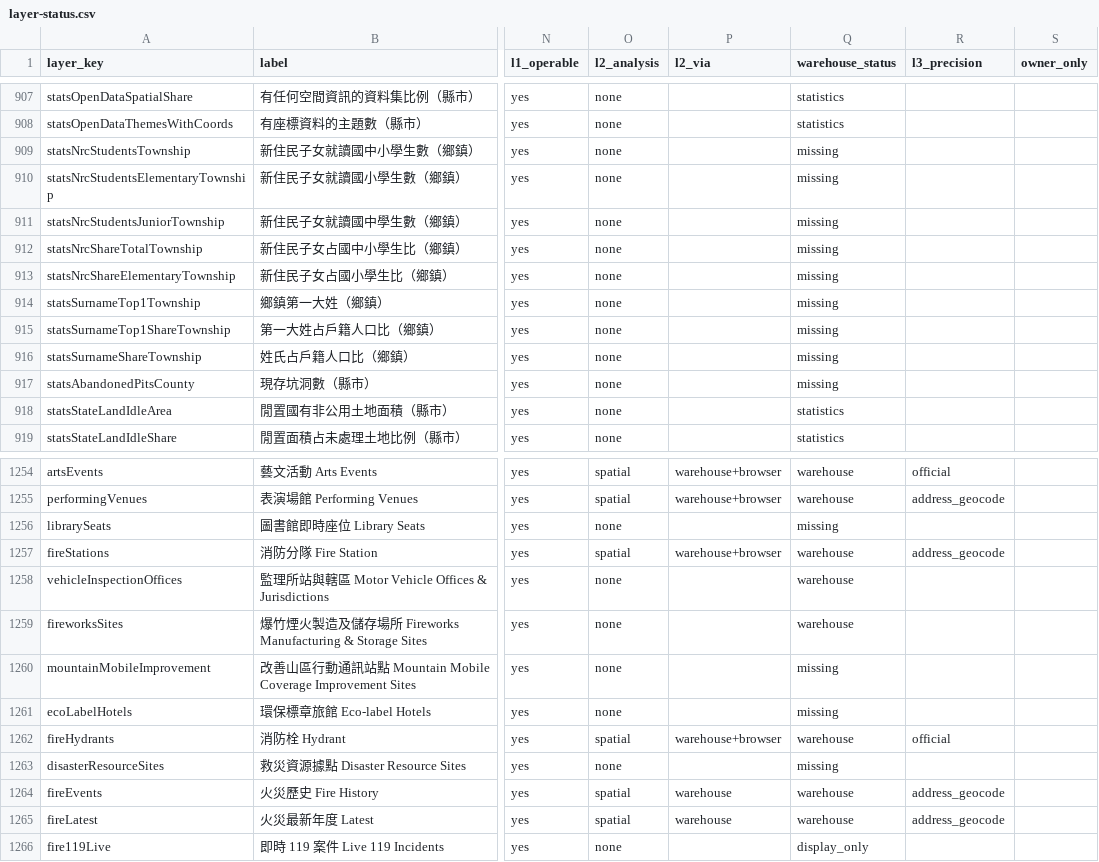
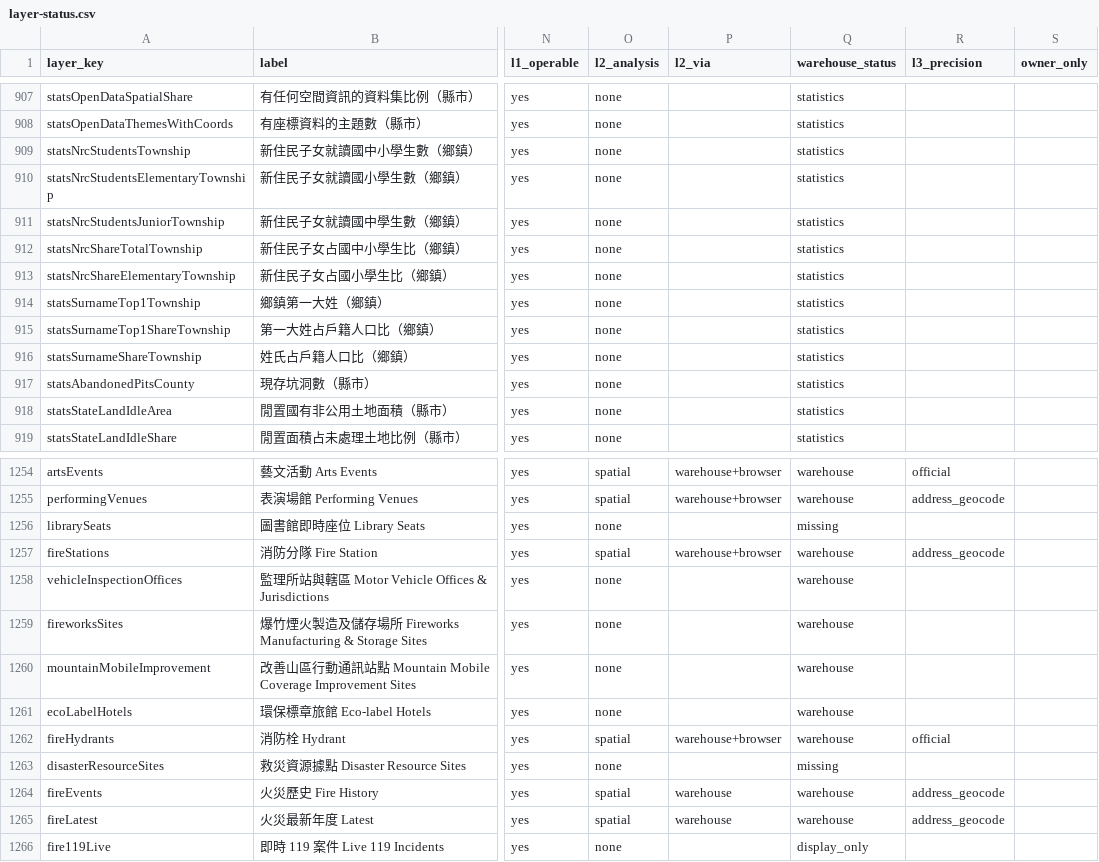
Before and after one commit to ianlkl11234s/mini-taiwan-pulse, a CSV file: docs/features/general-analysis/layer-status.csv, drawn as a sheet; only a part is shown, gaps mark what is left out; the diff names each change by its address in the sheet, - before the commit and + after, or states it on an @@ line.

```diff
--- a/docs/features/general-analysis/layer-status.csv
+++ b/docs/features/general-analysis/layer-status.csv
-Q909:Q917 (warehouse_status): missing
+Q909:Q917 (warehouse_status): statistics
-Q1260:Q1261 (warehouse_status): missing
+Q1260:Q1261 (warehouse_status): warehouse
```
